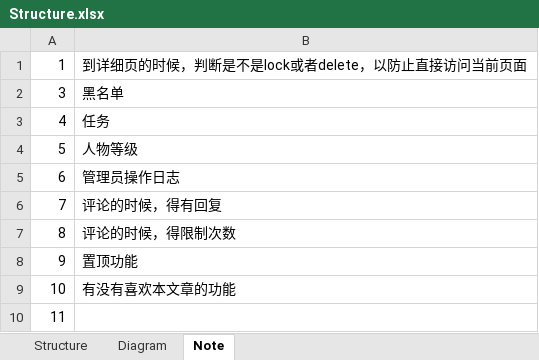
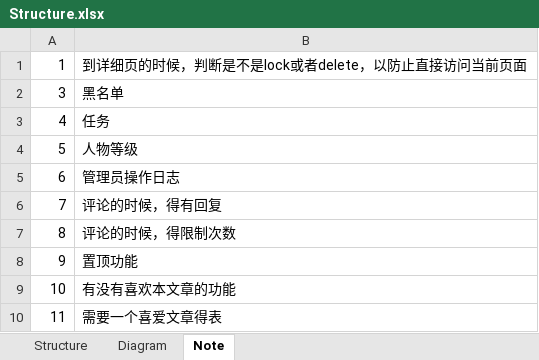
Before and after one commit to memorylose/FYJ, an Excel workbook: Document/Structure.xlsx, sheet Note, drawn as a sheet; values as stored, in another font and other column widths than the file's, no borders; the diff names each change by its address in the sheet, - before the commit and + after, or states it on an @@ line.

```diff
--- a/Document/Structure.xlsx (sheet Note)
+++ b/Document/Structure.xlsx (sheet Note)
-B10: (empty)
+B10: 需要一个喜爱文章得表
```
Also changed, not shown: 39 other files.
